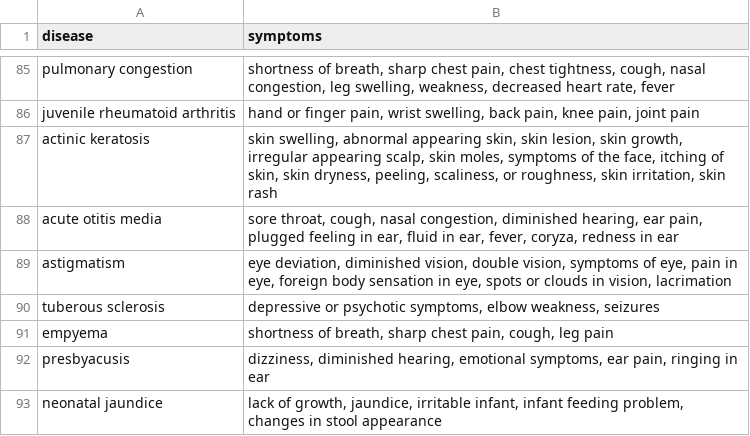
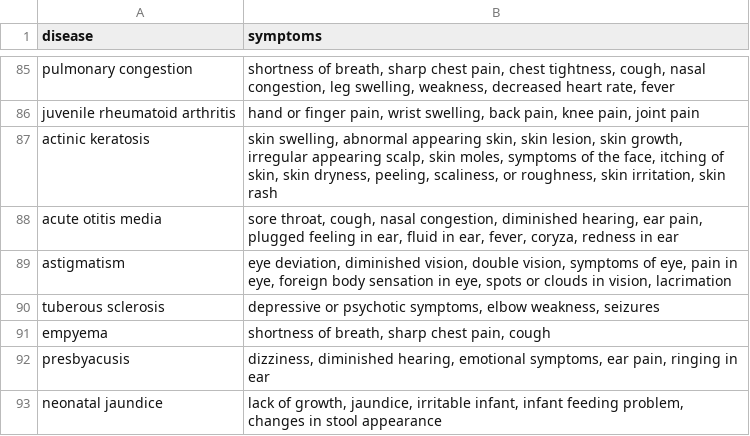
Before and after one commit to nguyenninh1212212/clinic_management_system_ai, a CSV file: training/dataset/disease/cleaned_disease_symptom_matrix.csv, drawn as a sheet; only a part is shown, gaps mark what is left out.

```diff
--- a/training/dataset/disease/cleaned_disease_symptom_matrix.csv
+++ b/training/dataset/disease/cleaned_disease_symptom_matrix.csv
@@ -90,3 +90,3 @@ astigmatism,"eye deviation, diminished vision, double vision, symptoms of eye, p
 tuberous sclerosis,"depressive or psychotic symptoms, elbow weakness, seizures"
-empyema,"shortness of breath, sharp chest pain, cough, leg pain"
+empyema,"shortness of breath, sharp chest pain, cough"
 presbyacusis,"dizziness, diminished hearing, emotional symptoms, ear pain, ringing in ear"
```
Also changed, not shown: training/dataset/department/disease_department.csv, 11 other files.
